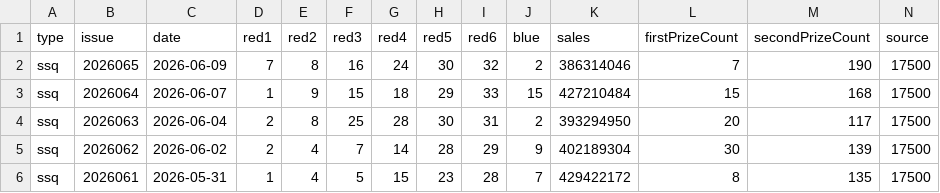
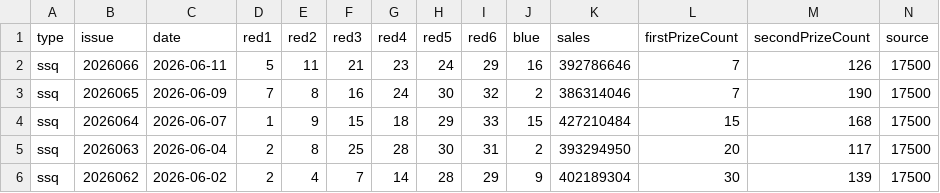
Before and after one commit to sfqin/lottery_ticket, a CSV file: data/ssq-history.csv, drawn as a sheet; only a part is shown; the shorter side is filled out with more unchanged rows.

```diff
--- a/data/ssq-history.csv
+++ b/data/ssq-history.csv
@@ -1,2 +1,3 @@
 type,issue,date,red1,red2,red3,red4,red5,red6,blue,sales,firstPrizeCount,secondPrizeCount,source
+ssq,2026066,2026-06-11,5,11,21,23,24,29,16,392786646,7,126,17500
 ssq,2026065,2026-06-09,7,8,16,24,30,32,2,386314046,7,190,17500
```
Also changed, not shown: data/ssq-arena.csv.
